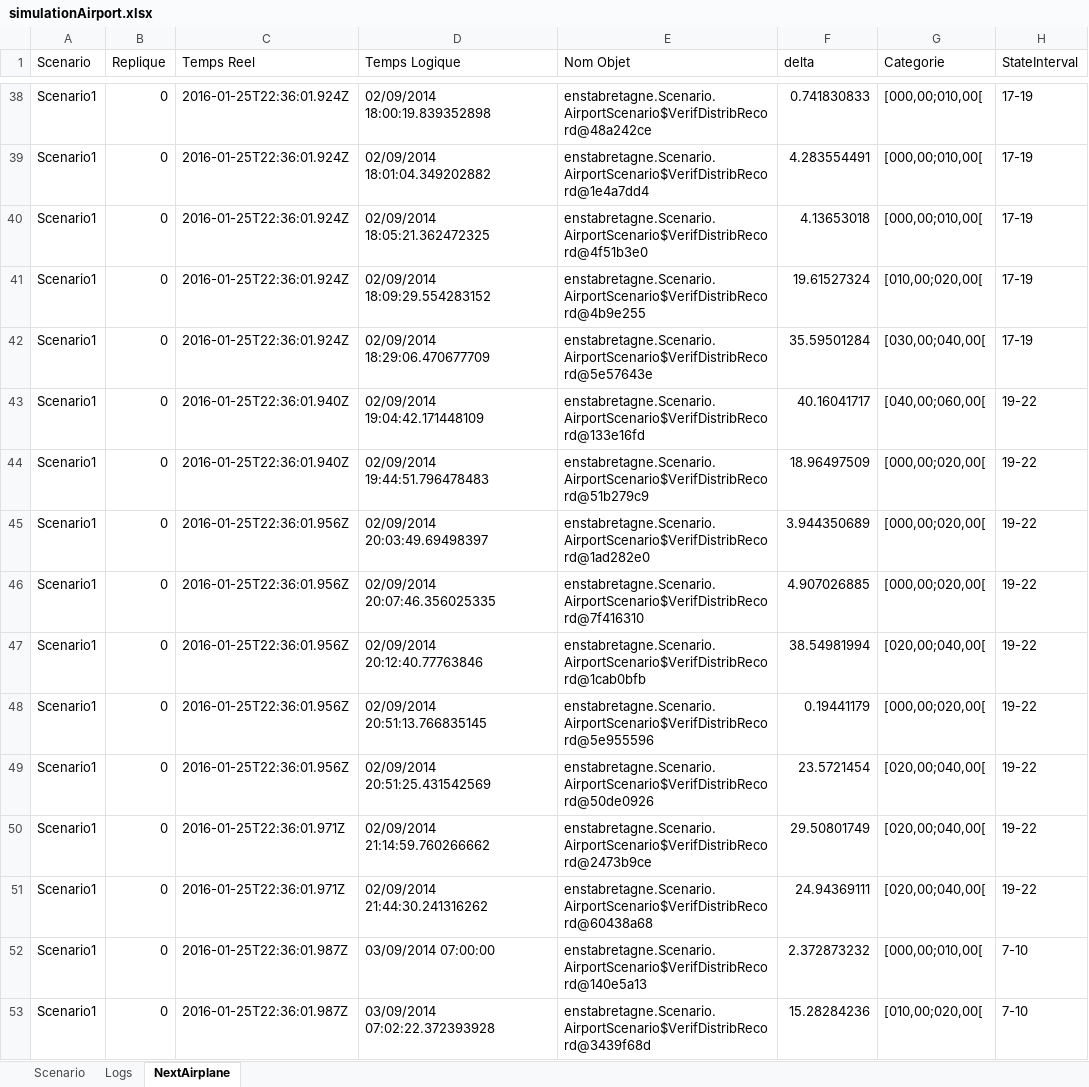
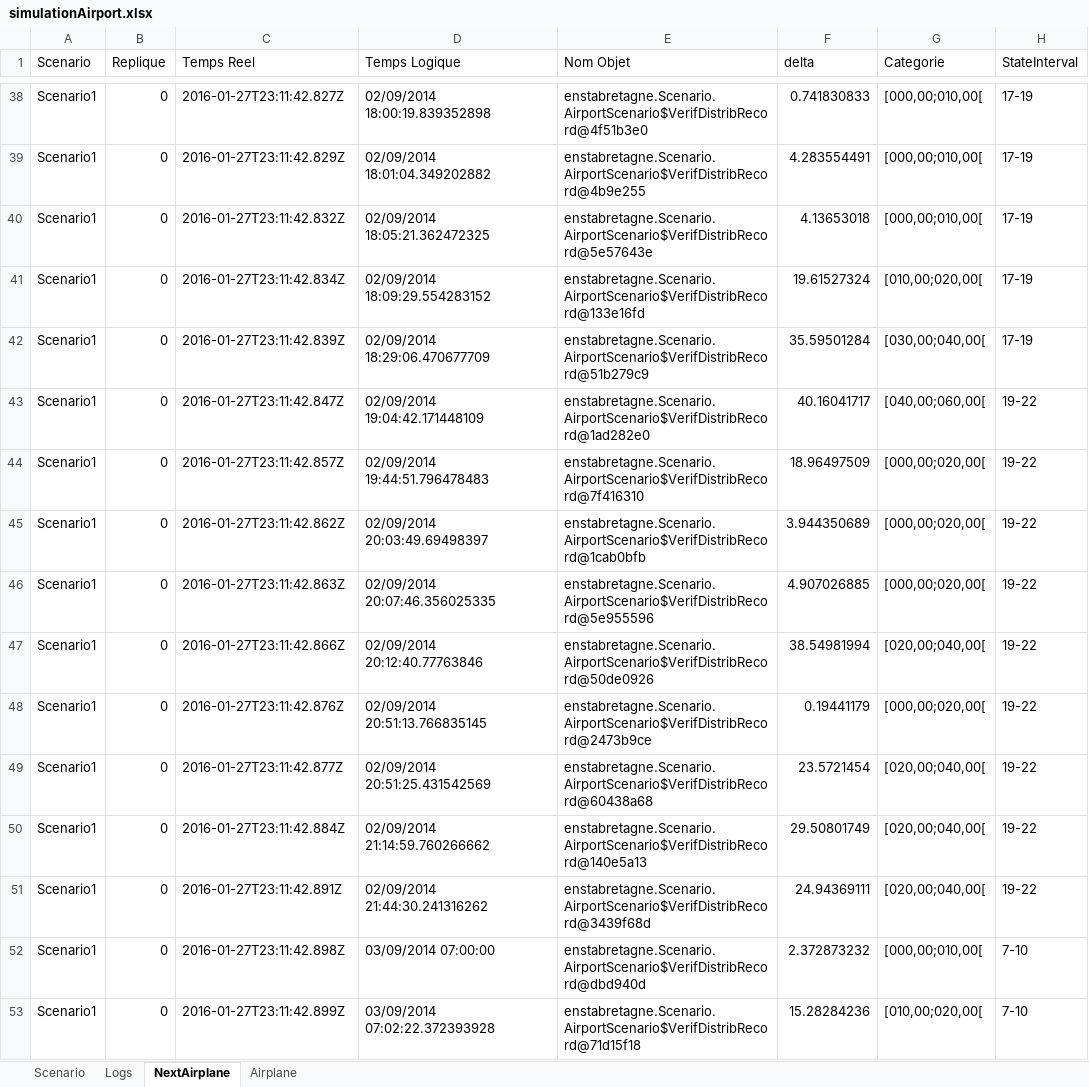
Before and after one commit to nicolas2lee/simulationAirport, an Excel workbook: simulationAirport/log/simulationAirport.xlsx, sheet NextAirplane, drawn as a sheet; only a part is shown, gaps mark what is left out; values as stored, in another font and other column widths than the file's, no borders; the diff covers the shown part only; the diff names each change by its address in the sheet, - before the commit and + after, or states it on an @@ line.

```diff
--- a/simulationAirport/log/simulationAirport.xlsx (sheet NextAirplane)
+++ b/simulationAirport/log/simulationAirport.xlsx (sheet NextAirplane)
+sheet tab: Airplane
-C38 (Temps Reel): 2016-01-25T22:36:01.924Z
+C38 (Temps Reel): 2016-01-27T23:11:42.827Z
-E38 (Nom Objet): enstabretagne.Scenario.AirportScenario$VerifDistribRecord@48a242ce
+E38 (Nom Objet): enstabretagne.Scenario.AirportScenario$VerifDistribRecord@4f51b3e0
-C39 (Temps Reel): 2016-01-25T22:36:01.924Z
+C39 (Temps Reel): 2016-01-27T23:11:42.829Z
-E39 (Nom Objet): enstabretagne.Scenario.AirportScenario$VerifDistribRecord@1e4a7dd4
+E39 (Nom Objet): enstabretagne.Scenario.AirportScenario$VerifDistribRecord@4b9e255
-C40 (Temps Reel): 2016-01-25T22:36:01.924Z
+C40 (Temps Reel): 2016-01-27T23:11:42.832Z
-E40 (Nom Objet): enstabretagne.Scenario.AirportScenario$VerifDistribRecord@4f51b3e0
+E40 (Nom Objet): enstabretagne.Scenario.AirportScenario$VerifDistribRecord@5e57643e
-C41 (Temps Reel): 2016-01-25T22:36:01.924Z
+C41 (Temps Reel): 2016-01-27T23:11:42.834Z
-E41 (Nom Objet): enstabretagne.Scenario.AirportScenario$VerifDistribRecord@4b9e255
+E41 (Nom Objet): enstabretagne.Scenario.AirportScenario$VerifDistribRecord@133e16fd
-C42 (Temps Reel): 2016-01-25T22:36:01.924Z
+C42 (Temps Reel): 2016-01-27T23:11:42.839Z
-E42 (Nom Objet): enstabretagne.Scenario.AirportScenario$VerifDistribRecord@5e57643e
+E42 (Nom Objet): enstabretagne.Scenario.AirportScenario$VerifDistribRecord@51b279c9
-C43 (Temps Reel): 2016-01-25T22:36:01.940Z
+C43 (Temps Reel): 2016-01-27T23:11:42.847Z
-E43 (Nom Objet): enstabretagne.Scenario.AirportScenario$VerifDistribRecord@133e16fd
+E43 (Nom Objet): enstabretagne.Scenario.AirportScenario$VerifDistribRecord@1ad282e0
-C44 (Temps Reel): 2016-01-25T22:36:01.940Z
+C44 (Temps Reel): 2016-01-27T23:11:42.857Z
-E44 (Nom Objet): enstabretagne.Scenario.AirportScenario$VerifDistribRecord@51b279c9
+E44 (Nom Objet): enstabretagne.Scenario.AirportScenario$VerifDistribRecord@7f416310
-C45 (Temps Reel): 2016-01-25T22:36:01.956Z
+C45 (Temps Reel): 2016-01-27T23:11:42.862Z
-E45 (Nom Objet): enstabretagne.Scenario.AirportScenario$VerifDistribRecord@1ad282e0
+E45 (Nom Objet): enstabretagne.Scenario.AirportScenario$VerifDistribRecord@1cab0bfb
-C46 (Temps Reel): 2016-01-25T22:36:01.956Z
+C46 (Temps Reel): 2016-01-27T23:11:42.863Z
-E46 (Nom Objet): enstabretagne.Scenario.AirportScenario$VerifDistribRecord@7f416310
+E46 (Nom Objet): enstabretagne.Scenario.AirportScenario$VerifDistribRecord@5e955596
-C47 (Temps Reel): 2016-01-25T22:36:01.956Z
+C47 (Temps Reel): 2016-01-27T23:11:42.866Z
-E47 (Nom Objet): enstabretagne.Scenario.AirportScenario$VerifDistribRecord@1cab0bfb
+E47 (Nom Objet): enstabretagne.Scenario.AirportScenario$VerifDistribRecord@50de0926
-C48 (Temps Reel): 2016-01-25T22:36:01.956Z
+C48 (Temps Reel): 2016-01-27T23:11:42.876Z
-E48 (Nom Objet): enstabretagne.Scenario.AirportScenario$VerifDistribRecord@5e955596
+E48 (Nom Objet): enstabretagne.Scenario.AirportScenario$VerifDistribRecord@2473b9ce
-C49 (Temps Reel): 2016-01-25T22:36:01.956Z
+C49 (Temps Reel): 2016-01-27T23:11:42.877Z
-E49 (Nom Objet): enstabretagne.Scenario.AirportScenario$VerifDistribRecord@50de0926
+E49 (Nom Objet): enstabretagne.Scenario.AirportScenario$VerifDistribRecord@60438a68
-C50 (Temps Reel): 2016-01-25T22:36:01.971Z
+C50 (Temps Reel): 2016-01-27T23:11:42.884Z
-E50 (Nom Objet): enstabretagne.Scenario.AirportScenario$VerifDistribRecord@2473b9ce
+E50 (Nom Objet): enstabretagne.Scenario.AirportScenario$VerifDistribRecord@140e5a13
-C51 (Temps Reel): 2016-01-25T22:36:01.971Z
+C51 (Temps Reel): 2016-01-27T23:11:42.891Z
-E51 (Nom Objet): enstabretagne.Scenario.AirportScenario$VerifDistribRecord@60438a68
+E51 (Nom Objet): enstabretagne.Scenario.AirportScenario$VerifDistribRecord@3439f68d
-C52 (Temps Reel): 2016-01-25T22:36:01.987Z
+C52 (Temps Reel): 2016-01-27T23:11:42.898Z
-E52 (Nom Objet): enstabretagne.Scenario.AirportScenario$VerifDistribRecord@140e5a13
+E52 (Nom Objet): enstabretagne.Scenario.AirportScenario$VerifDistribRecord@dbd940d
-C53 (Temps Reel): 2016-01-25T22:36:01.987Z
+C53 (Temps Reel): 2016-01-27T23:11:42.899Z
-E53 (Nom Objet): enstabretagne.Scenario.AirportScenario$VerifDistribRecord@3439f68d
+E53 (Nom Objet): enstabretagne.Scenario.AirportScenario$VerifDistribRecord@71d15f18
```
Also changed, not shown: 540 edited cells elsewhere in this sheet, sheet Logs, sheet Scenario, 5 other files.
